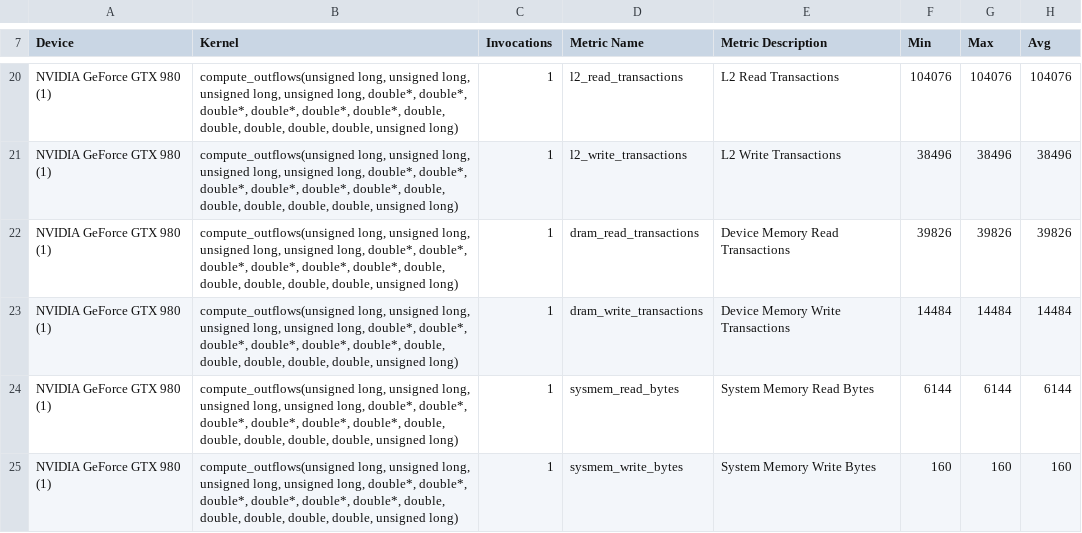
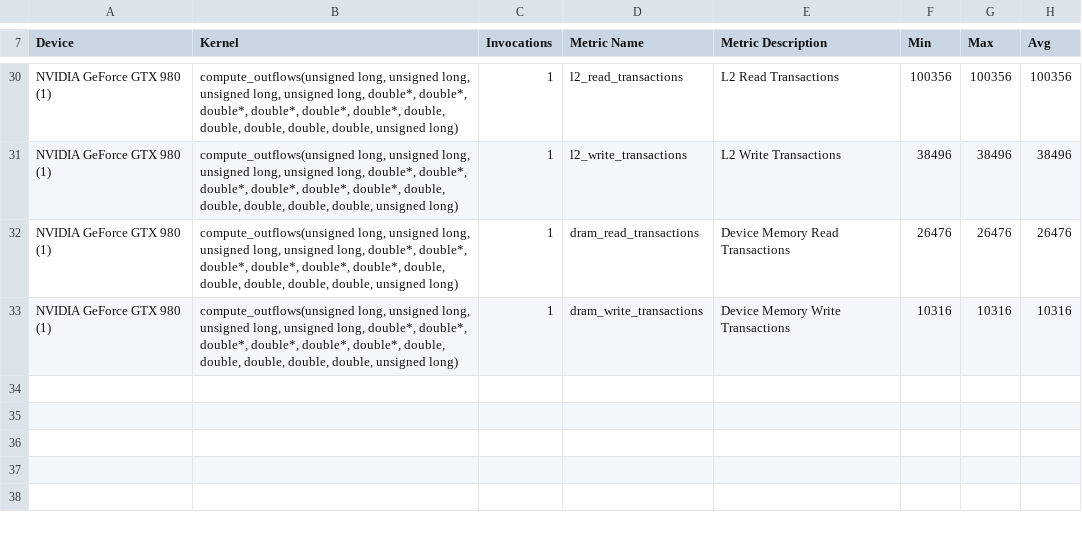
Before and after one commit to ransome-ca/sciara-fv2-cuda, a CSV file: data/benchmarks/cuda-multi-gpu/compute_outflows/cuda-multi-gpu_compute_outflows_metrics.csv, drawn as a sheet; only a part is shown, gaps mark what is left out; the diff covers the shown part only.

```diff
--- a/data/benchmarks/cuda-multi-gpu/compute_outflows/cuda-multi-gpu_compute_outflows_metrics.csv
+++ b/data/benchmarks/cuda-multi-gpu/compute_outflows/cuda-multi-gpu_compute_outflows_metrics.csv
@@ -20,6 +30,4 @@
-"NVIDIA GeForce GTX 980 (1)","compute_outflows(unsigned long, unsigned long, unsigned long, unsigned long, double*, double*, double*, double*, double*, double*, double, double, double, double, double, unsigned long)",1,"l2_read_transactions","L2 Read Transactions",104076,104076,104076
+"NVIDIA GeForce GTX 980 (1)","compute_outflows(unsigned long, unsigned long, unsigned long, unsigned long, double*, double*, double*, double*, double*, double*, double, double, double, double, double, unsigned long)",1,"l2_read_transactions","L2 Read Transactions",100356,100356,100356
 "NVIDIA GeForce GTX 980 (1)","compute_outflows(unsigned long, unsigned long, unsigned long, unsigned long, double*, double*, double*, double*, double*, double*, double, double, double, double, double, unsigned long)",1,"l2_write_transactions","L2 Write Transactions",38496,38496,38496
-"NVIDIA GeForce GTX 980 (1)","compute_outflows(unsigned long, unsigned long, unsigned long, unsigned long, double*, double*, double*, double*, double*, double*, double, double, double, double, double, unsigned long)",1,"dram_read_transactions","Device Memory Read Transactions",39826,39826,39826
-"NVIDIA GeForce GTX 980 (1)","compute_outflows(unsigned long, unsigned long, unsigned long, unsigned long, double*, double*, double*, double*, double*, double*, double, double, double, double, double, unsigned long)",1,"dram_write_transactions","Device Memory Write Transactions",14484,14484,14484
-"NVIDIA GeForce GTX 980 (1)","compute_outflows(unsigned long, unsigned long, unsigned long, unsigned long, double*, double*, double*, double*, double*, double*, double, double, double, double, double, unsigned long)",1,"sysmem_read_bytes","System Memory Read Bytes",6144,6144,6144
-"NVIDIA GeForce GTX 980 (1)","compute_outflows(unsigned long, unsigned long, unsigned long, unsigned long, double*, double*, double*, double*, double*, double*, double, double, double, double, double, unsigned long)",1,"sysmem_write_bytes","System Memory Write Bytes",160,160,160
+"NVIDIA GeForce GTX 980 (1)","compute_outflows(unsigned long, unsigned long, unsigned long, unsigned long, double*, double*, double*, double*, double*, double*, double, double, double, double, double, unsigned long)",1,"dram_read_transactions","Device Memory Read Transactions",26476,26476,26476
+"NVIDIA GeForce GTX 980 (1)","compute_outflows(unsigned long, unsigned long, unsigned long, unsigned long, double*, double*, double*, double*, double*, double*, double, double, double, double, double, unsigned long)",1,"dram_write_transactions","Device Memory Write Transactions",10316,10316,10316
```
Also changed, not shown: 12 added rows, 2 removed rows and 15 edited cells elsewhere in this file, data/benchmarks/cuda-multi-gpu/compute_new_temperature_and_solidification/cuda-multi-gpu_compute_new_temperature_and_solidification_metrics.csv, data/benchmarks/cuda-multi-gpu/emit_lava/cuda-multi-gpu_emit_lava_metrics.csv, 22 other files.
